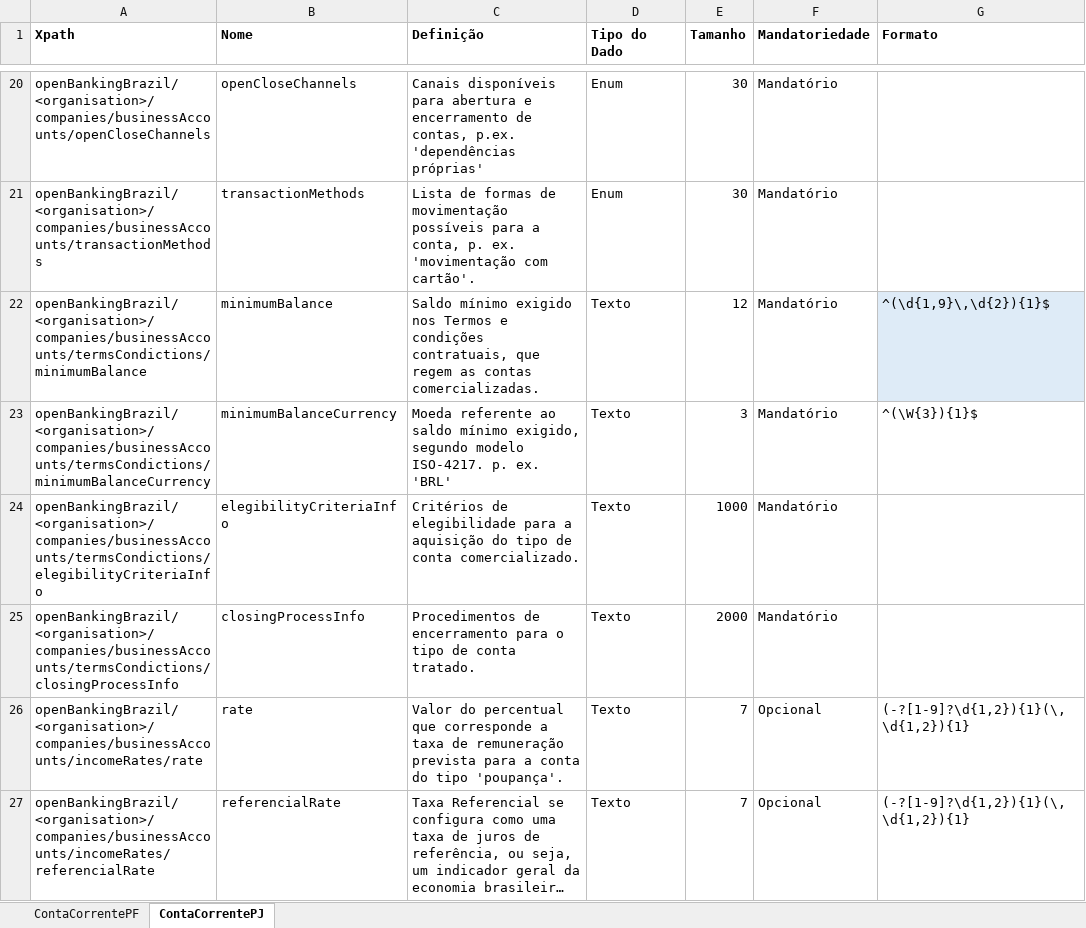
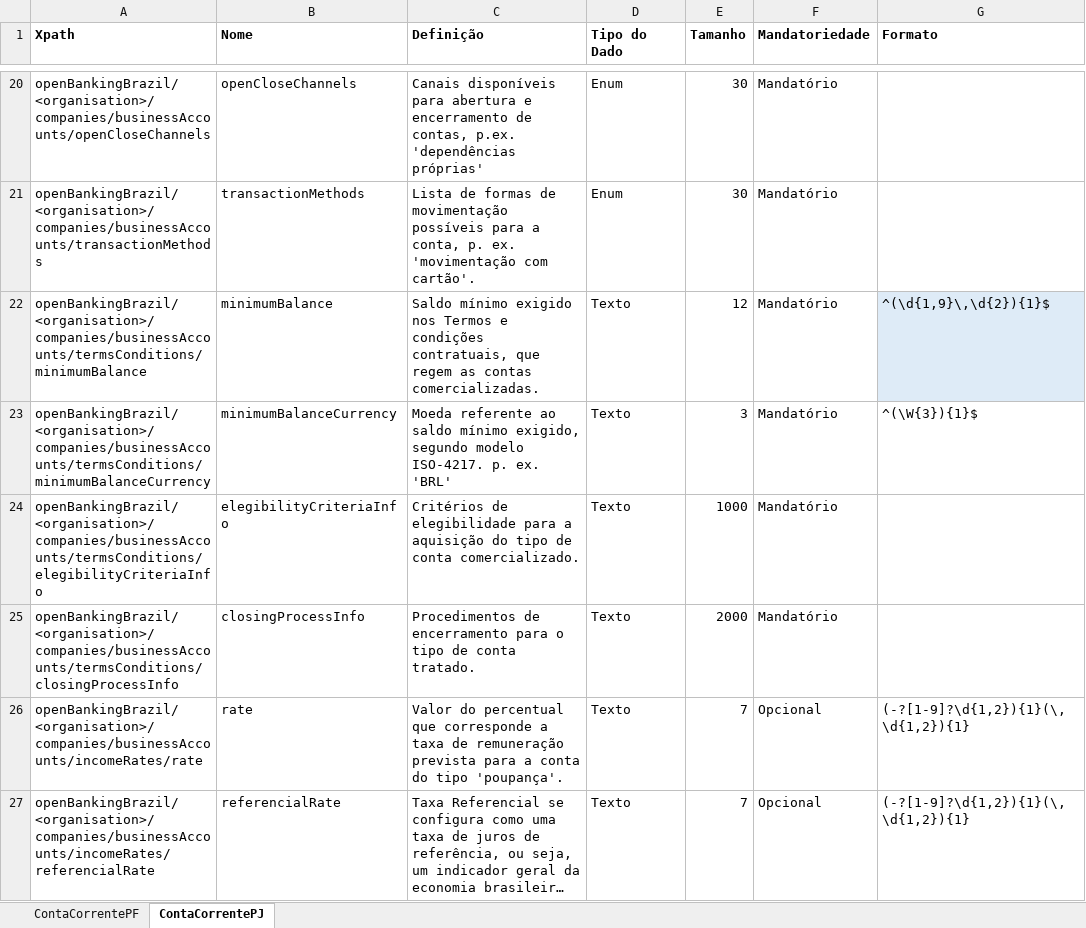
Before and after one commit to OpenBanking-Brasil/areadesenvolvedor, an Excel workbook: DicionarioDeDados-Contas.xlsx, sheet ContaCorrentePJ, drawn as a sheet; only a part is shown, gaps mark what is left out; long unchanged cells end in …; values as stored, in another font and other column widths than the file's, no borders; the diff names each change by its address in the sheet, - before the commit and + after, or states it on an @@ line.

```diff
--- a/DicionarioDeDados-Contas.xlsx (sheet ContaCorrentePJ)
+++ b/DicionarioDeDados-Contas.xlsx (sheet ContaCorrentePJ)
-A22 (Xpath): openBankingBrazil/<organisation>/companies/businessAccounts/termsCondictions/minimumBalance
+A22 (Xpath): openBankingBrazil/<organisation>/companies/businessAccounts/termsConditions/minimumBalance
-A23 (Xpath): openBankingBrazil/<organisation>/companies/businessAccounts/termsCondictions/minimumBalanceCurrency
+A23 (Xpath): openBankingBrazil/<organisation>/companies/businessAccounts/termsConditions/minimumBalanceCurrency
-A24 (Xpath): openBankingBrazil/<organisation>/companies/businessAccounts/termsCondictions/elegibilityCriteriaInfo
+A24 (Xpath): openBankingBrazil/<organisation>/companies/businessAccounts/termsConditions/elegibilityCriteriaInfo
-A25 (Xpath): openBankingBrazil/<organisation>/companies/businessAccounts/termsCondictions/closingProcessInfo
+A25 (Xpath): openBankingBrazil/<organisation>/companies/businessAccounts/termsConditions/closingProcessInfo
```
Also changed, not shown: sheet ContaCorrentePF, DicionarioDeDados-Antec Recebíveis.xlsx, DicionarioDeDados-Empréstimos.xlsx.
